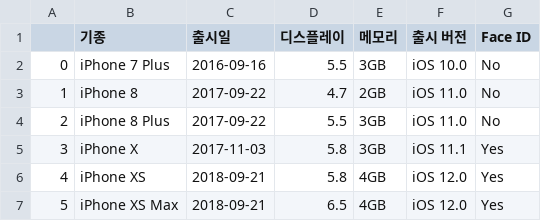
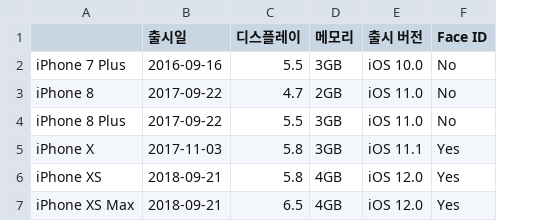
Before and after one commit to hyeseong-dev/Codeit_Web, a CSV file: 파이썬/데이타사이언스/2_df다루기/data/iphone.csv, drawn as a sheet; removed rows and columns are numbered as before the commit, all else as after; the diff names each change by its address in the sheet, - before the commit and + after, or states it on an @@ line.

```diff
--- a/파이썬/데이타사이언스/2_df다루기/data/iphone.csv
+++ b/파이썬/데이타사이언스/2_df다루기/data/iphone.csv
-column A, rows 2-7: 0 | 1 | 2 | 3 | 4 | 5
-A1: 기종
+A1: (empty)
```
Also changed, not shown: 2 other files.
